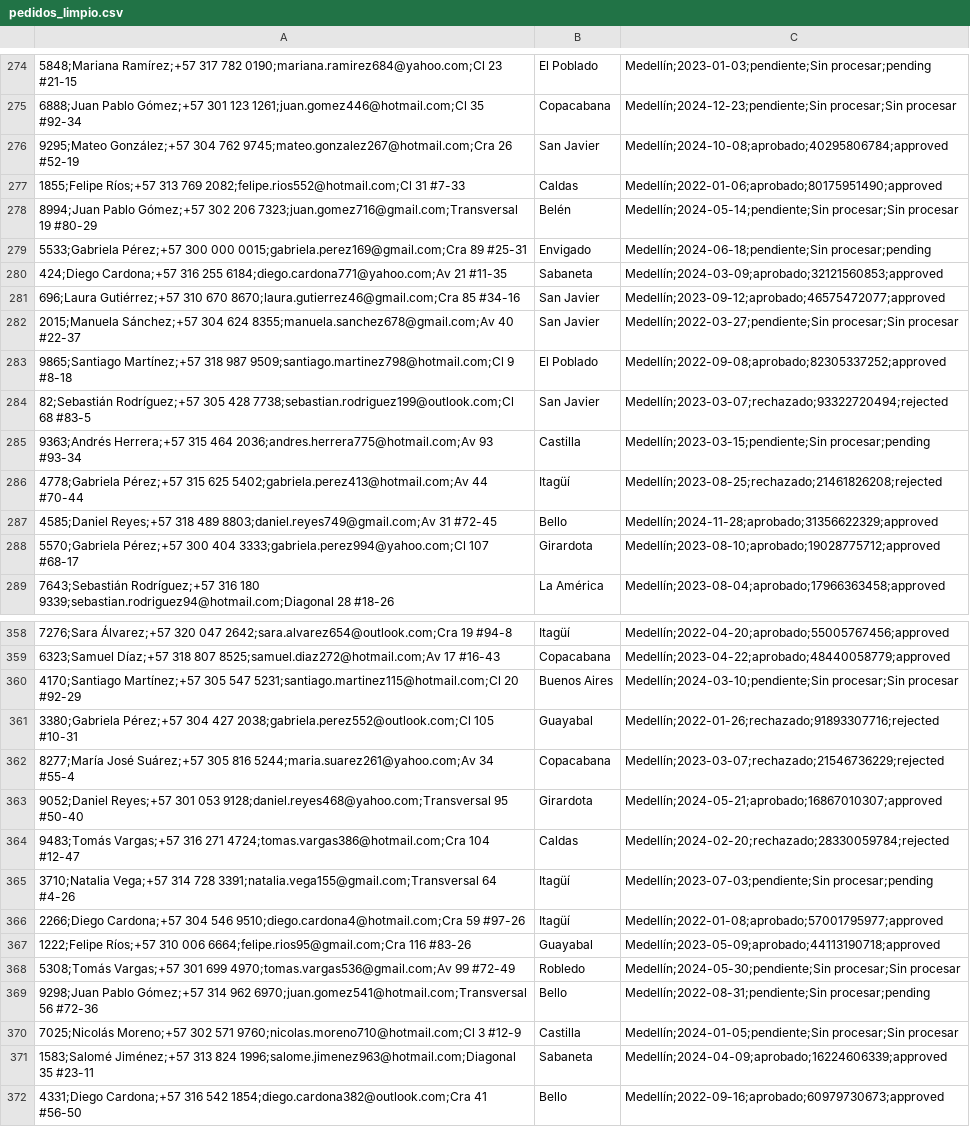
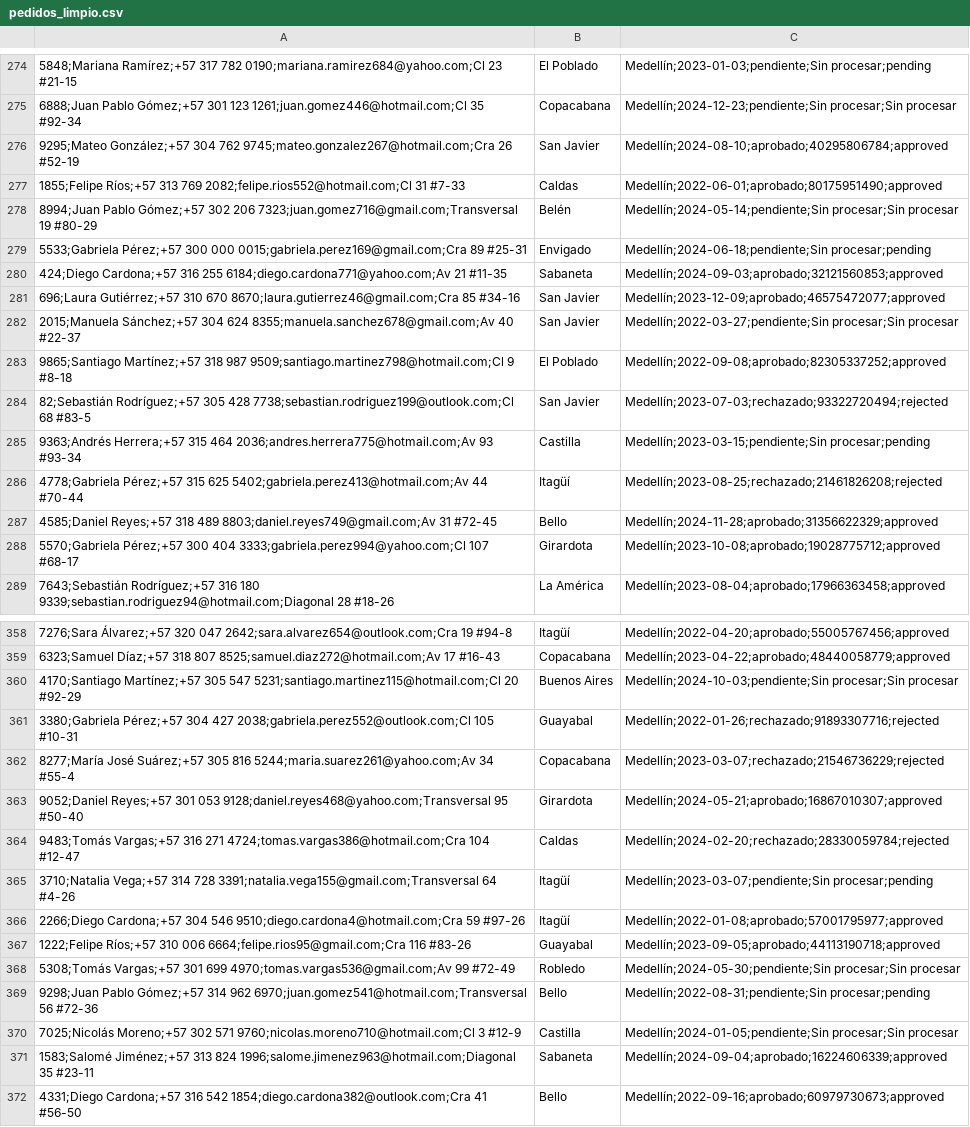
Before and after one commit to eravebo/NT_20261_SorprendemeWeb, a CSV file: BD_Limpieza/pedidos_limpio.csv, drawn as a sheet; only a part is shown, gaps mark what is left out; the diff covers the shown part only.

```diff
--- a/BD_Limpieza/pedidos_limpio.csv
+++ b/BD_Limpieza/pedidos_limpio.csv
@@ -275,11 +275,11 @@
 6888;Juan Pablo Gómez;+57 301 123 1261;juan.gomez446@hotmail.com;Cl 35 #92-34, Copacabana, Medellín;2024-12-23;pendiente;Sin procesar;Sin procesar
-9295;Mateo González;+57 304 762 9745;mateo.gonzalez267@hotmail.com;Cra 26 #52-19, San Javier, Medellín;2024-10-08;aprobado;40295806784;approved
-1855;Felipe Ríos;+57 313 769 2082;felipe.rios552@hotmail.com;Cl 31 #7-33, Caldas, Medellín;2022-01-06;aprobado;80175951490;approved
+9295;Mateo González;+57 304 762 9745;mateo.gonzalez267@hotmail.com;Cra 26 #52-19, San Javier, Medellín;2024-08-10;aprobado;40295806784;approved
+1855;Felipe Ríos;+57 313 769 2082;felipe.rios552@hotmail.com;Cl 31 #7-33, Caldas, Medellín;2022-06-01;aprobado;80175951490;approved
 8994;Juan Pablo Gómez;+57 302 206 7323;juan.gomez716@gmail.com;Transversal 19 #80-29, Belén, Medellín;2024-05-14;pendiente;Sin procesar;Sin procesar
 5533;Gabriela Pérez;+57 300 000 0015;gabriela.perez169@gmail.com;Cra 89 #25-31, Envigado, Medellín;2024-06-18;pendiente;Sin procesar;pending
-424;Diego Cardona;+57 316 255 6184;diego.cardona771@yahoo.com;Av 21 #11-35, Sabaneta, Medellín;2024-03-09;aprobado;32121560853;approved
-696;Laura Gutiérrez;+57 310 670 8670;laura.gutierrez46@gmail.com;Cra 85 #34-16, San Javier, Medellín;2023-09-12;aprobado;46575472077;approved
+424;Diego Cardona;+57 316 255 6184;diego.cardona771@yahoo.com;Av 21 #11-35, Sabaneta, Medellín;2024-09-03;aprobado;32121560853;approved
+696;Laura Gutiérrez;+57 310 670 8670;laura.gutierrez46@gmail.com;Cra 85 #34-16, San Javier, Medellín;2023-12-09;aprobado;46575472077;approved
 2015;Manuela Sánchez;+57 304 624 8355;manuela.sanchez678@gmail.com;Av 40 #22-37, San Javier, Medellín;2022-03-27;pendiente;Sin procesar;Sin procesar
 9865;Santiago Martínez;+57 318 987 9509;santiago.martinez798@hotmail.com;Cl 9 #8-18, El Poblado, Medellín;2022-09-08;aprobado;82305337252;approved
-82;Sebastián Rodríguez;+57 305 428 7738;sebastian.rodriguez199@outlook.com;Cl 68 #83-5, San Javier, Medellín;2023-03-07;rechazado;93322720494;rejected
+82;Sebastián Rodríguez;+57 305 428 7738;sebastian.rodriguez199@outlook.com;Cl 68 #83-5, San Javier, Medellín;2023-07-03;rechazado;93322720494;rejected
 9363;Andrés Herrera;+57 315 464 2036;andres.herrera775@hotmail.com;Av 93 #93-34, Castilla, Medellín;2023-03-15;pendiente;Sin procesar;pending
@@ -287,3 +287,3 @@
 4585;Daniel Reyes;+57 318 489 8803;daniel.reyes749@gmail.com;Av 31 #72-45, Bello, Medellín;2024-11-28;aprobado;31356622329;approved
-5570;Gabriela Pérez;+57 300 404 3333;gabriela.perez994@yahoo.com;Cl 107 #68-17, Girardota, Medellín;2023-08-10;aprobado;19028775712;approved
+5570;Gabriela Pérez;+57 300 404 3333;gabriela.perez994@yahoo.com;Cl 107 #68-17, Girardota, Medellín;2023-10-08;aprobado;19028775712;approved
 7643;Sebastián Rodríguez;+57 316 180 9339;sebastian.rodriguez94@hotmail.com;Diagonal 28 #18-26, La América, Medellín;2023-08-04;aprobado;17966363458;approved
@@ -359,3 +359,3 @@
 6323;Samuel Díaz;+57 318 807 8525;samuel.diaz272@hotmail.com;Av 17 #16-43, Copacabana, Medellín;2023-04-22;aprobado;48440058779;approved
-4170;Santiago Martínez;+57 305 547 5231;santiago.martinez115@hotmail.com;Cl 20 #92-29, Buenos Aires, Medellín;2024-03-10;pendiente;Sin procesar;Sin procesar
+4170;Santiago Martínez;+57 305 547 5231;santiago.martinez115@hotmail.com;Cl 20 #92-29, Buenos Aires, Medellín;2024-10-03;pendiente;Sin procesar;Sin procesar
 3380;Gabriela Pérez;+57 304 427 2038;gabriela.perez552@outlook.com;Cl 105 #10-31, Guayabal, Medellín;2022-01-26;rechazado;91893307716;rejected
@@ -364,5 +364,5 @@
 9483;Tomás Vargas;+57 316 271 4724;tomas.vargas386@hotmail.com;Cra 104 #12-47, Caldas, Medellín;2024-02-20;rechazado;28330059784;rejected
-3710;Natalia Vega;+57 314 728 3391;natalia.vega155@gmail.com;Transversal 64 #4-26, Itagüí, Medellín;2023-07-03;pendiente;Sin procesar;pending
+3710;Natalia Vega;+57 314 728 3391;natalia.vega155@gmail.com;Transversal 64 #4-26, Itagüí, Medellín;2023-03-07;pendiente;Sin procesar;pending
 2266;Diego Cardona;+57 304 546 9510;diego.cardona4@hotmail.com;Cra 59 #97-26, Itagüí, Medellín;2022-01-08;aprobado;57001795977;approved
-1222;Felipe Ríos;+57 310 006 6664;felipe.rios95@gmail.com;Cra 116 #83-26, Guayabal, Medellín;2023-05-09;aprobado;44113190718;approved
+1222;Felipe Ríos;+57 310 006 6664;felipe.rios95@gmail.com;Cra 116 #83-26, Guayabal, Medellín;2023-09-05;aprobado;44113190718;approved
 5308;Tomás Vargas;+57 301 699 4970;tomas.vargas536@gmail.com;Av 99 #72-49, Robledo, Medellín;2024-05-30;pendiente;Sin procesar;Sin procesar
@@ -370,3 +370,3 @@
 7025;Nicolás Moreno;+57 302 571 9760;nicolas.moreno710@hotmail.com;Cl 3 #12-9, Castilla, Medellín;2024-01-05;pendiente;Sin procesar;Sin procesar
-1583;Salomé Jiménez;+57 313 824 1996;salome.jimenez963@hotmail.com;Diagonal 35 #23-11, Sabaneta, Medellín;2024-04-09;aprobado;16224606339;approved
+1583;Salomé Jiménez;+57 313 824 1996;salome.jimenez963@hotmail.com;Diagonal 35 #23-11, Sabaneta, Medellín;2024-09-04;aprobado;16224606339;approved
 4331;Diego Cardona;+57 316 542 1854;diego.cardona382@outlook.com;Cra 41 #56-50, Bello, Medellín;2022-09-16;aprobado;60979730673;approved
```
Also changed, not shown: 92 edited cells elsewhere in this file, BD_Limpieza/productos_limpio.csv, 17 other files.
